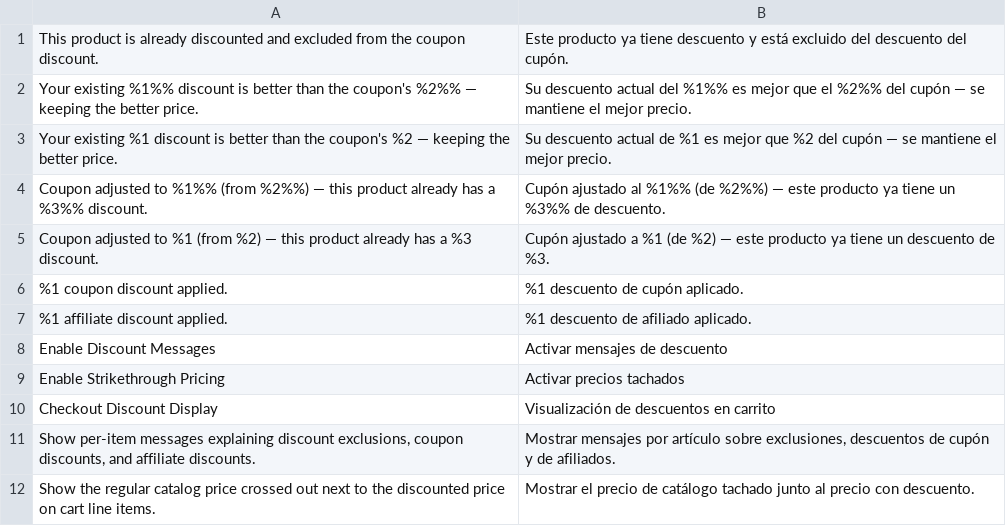
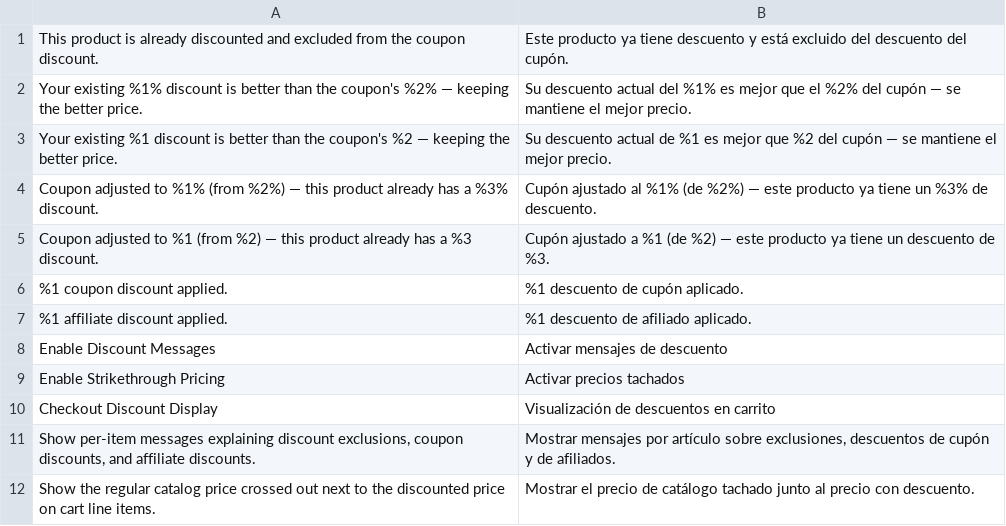
Before and after one commit to pixelperfectat/magento2-module-checkout-discount-display, a CSV file: src/i18n/es_ES.csv, drawn as a sheet.

```diff
--- a/src/i18n/es_ES.csv
+++ b/src/i18n/es_ES.csv
@@ -1,5 +1,5 @@
 "This product is already discounted and excluded from the coupon discount.","Este producto ya tiene descuento y está excluido del descuento del cupón."
-"Your existing %1%% discount is better than the coupon's %2%% — keeping the better price.","Su descuento actual del %1%% es mejor que el %2%% del cupón — se mantiene el mejor precio."
+"Your existing %1% discount is better than the coupon's %2% — keeping the better price.","Su descuento actual del %1% es mejor que el %2% del cupón — se mantiene el mejor precio."
 "Your existing %1 discount is better than the coupon's %2 — keeping the better price.","Su descuento actual de %1 es mejor que %2 del cupón — se mantiene el mejor precio."
-"Coupon adjusted to %1%% (from %2%%) — this product already has a %3%% discount.","Cupón ajustado al %1%% (de %2%%) — este producto ya tiene un %3%% de descuento."
+"Coupon adjusted to %1% (from %2%) — this product already has a %3% discount.","Cupón ajustado al %1% (de %2%) — este producto ya tiene un %3% de descuento."
 "Coupon adjusted to %1 (from %2) — this product already has a %3 discount.","Cupón ajustado a %1 (de %2) — este producto ya tiene un descuento de %3."
```
Also changed, not shown: src/i18n/de_DE.csv, src/i18n/en_US.csv, 3 other files.
